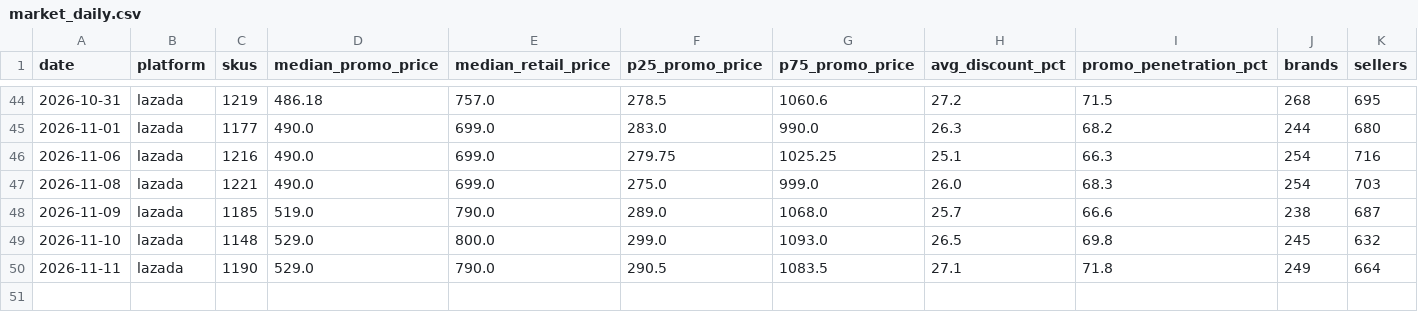
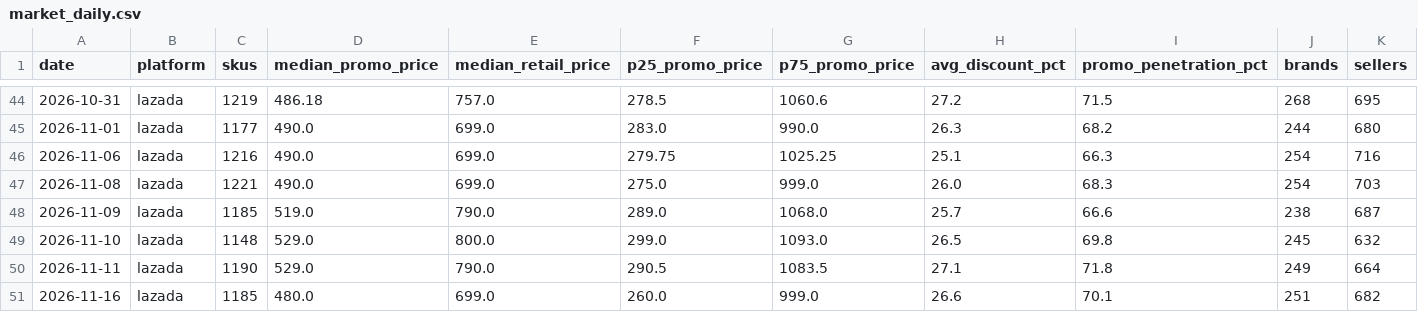
Before and after one commit to swuttipat/ecom-price-tracker, a CSV file: data/processed/market_daily.csv, drawn as a sheet; only a part is shown, gaps mark what is left out.

```diff
--- a/data/processed/market_daily.csv
+++ b/data/processed/market_daily.csv
@@ -50 +50,2 @@
 2026-11-11,lazada,1190,529.0,790.0,290.5,1083.5,27.1,71.8,249,664
+2026-11-16,lazada,1185,480.0,699.0,260.0,999.0,26.6,70.1,251,682
```
Also changed, not shown: data/processed/data_quality.csv, data/processed/subcategory_daily.csv, 7 other files.
